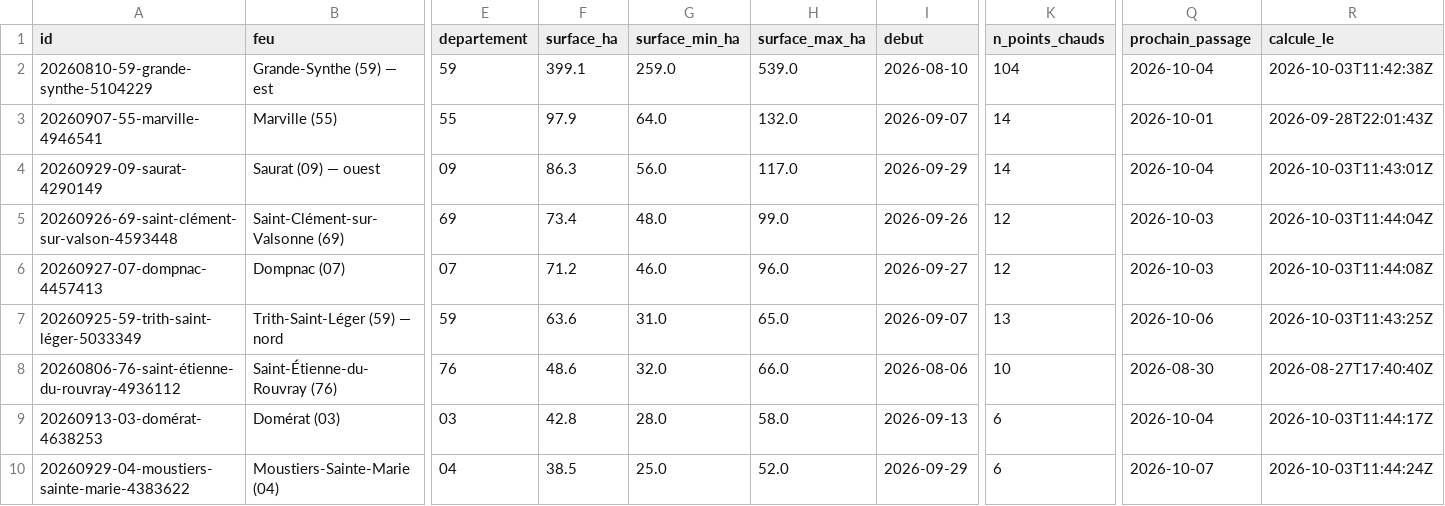
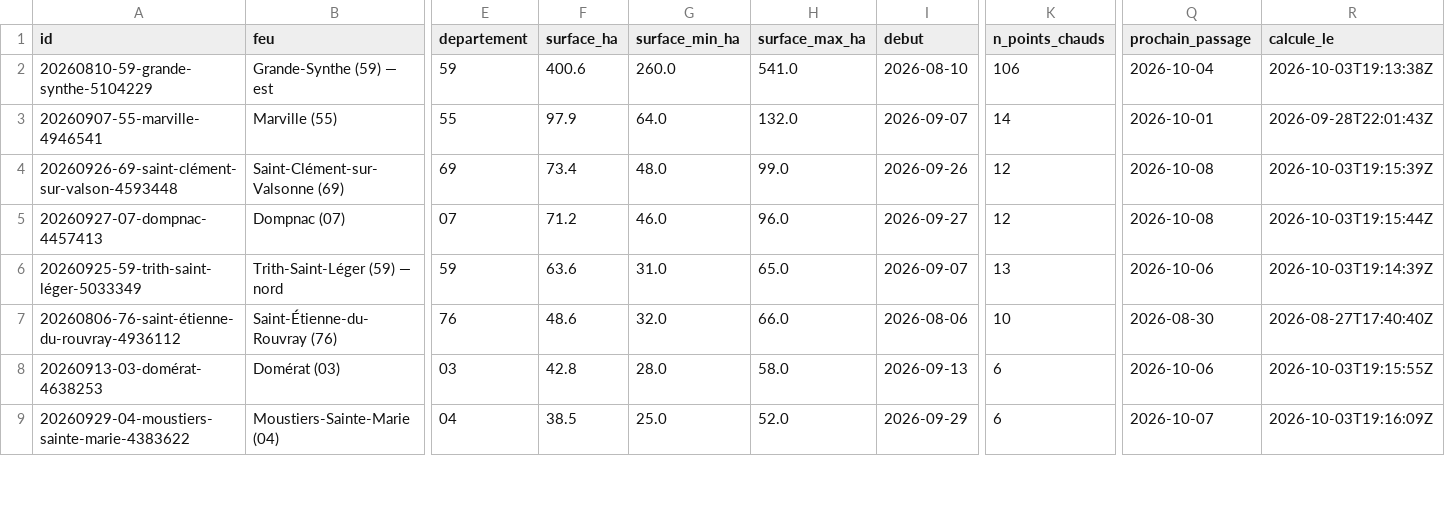
Before and after one commit to r0bp3nguin/brulis, a CSV file: site/data/feux.csv, drawn as a sheet; only a part is shown, gaps mark what is left out; removed rows and columns are numbered as before the commit, all else as after; rows hold the shown columns only; the diff covers the shown part only; the diff names each change by its address in the sheet, - before the commit and + after, or states it on an @@ line.

```diff
--- a/site/data/feux.csv
+++ b/site/data/feux.csv
-F2 (surface_ha): 399.1
+F2 (surface_ha): 400.6
-G2 (surface_min_ha): 259.0
+G2 (surface_min_ha): 260.0
-H2 (surface_max_ha): 539.0
+H2 (surface_max_ha): 541.0
-K2 (n_points_chauds): 104
+K2 (n_points_chauds): 106
-R2 (calcule_le): 2026-10-03T11:42:38Z
+R2 (calcule_le): 2026-10-03T19:13:38Z
-row 4: 20260929-09-saurat-4290149 | Saurat (09) — ouest | 09 | 86.3 | 56.0 | 117.0 | 2026-09-29 | 14 | 2026-10-04 | 2026-10-03T11:43:01Z
-Q4:Q5 (prochain_passage): 2026-10-03
+Q4:Q5 (prochain_passage): 2026-10-08
-R4 (calcule_le): 2026-10-03T11:44:04Z
+R4 (calcule_le): 2026-10-03T19:15:39Z
-R5 (calcule_le): 2026-10-03T11:44:08Z
+R5 (calcule_le): 2026-10-03T19:15:44Z
-R6 (calcule_le): 2026-10-03T11:43:25Z
+R6 (calcule_le): 2026-10-03T19:14:39Z
-Q8 (prochain_passage): 2026-10-04
+Q8 (prochain_passage): 2026-10-06
-R8 (calcule_le): 2026-10-03T11:44:17Z
+R8 (calcule_le): 2026-10-03T19:15:55Z
-R9 (calcule_le): 2026-10-03T11:44:24Z
+R9 (calcule_le): 2026-10-03T19:16:09Z
```
Also changed, not shown: 4 added rows, 3 removed rows and 11 edited cells elsewhere in this file, 33 other files.
